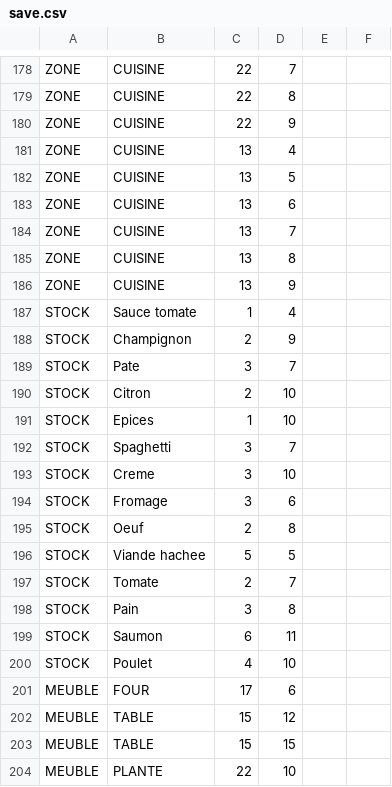
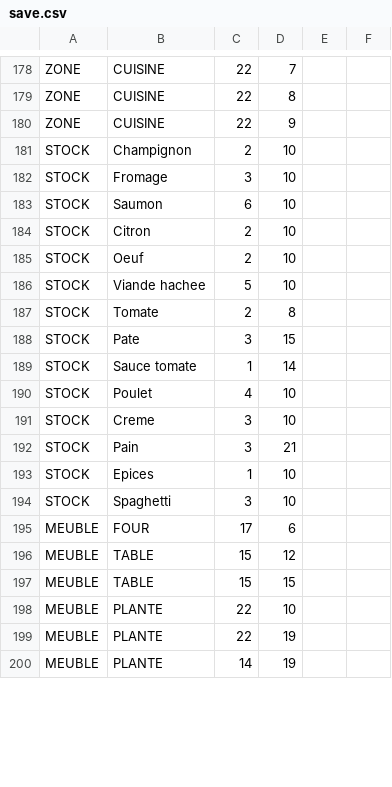
Before and after one commit to heroncyu/Restaurant, a CSV file: saves/save.csv, drawn as a sheet; only a part is shown, gaps mark what is left out; the shorter side is filled out with more unchanged rows; the diff covers the shown part only.

```diff
--- a/saves/save.csv
+++ b/saves/save.csv
@@ -180,22 +180,16 @@ ZONE,CUISINE,22,8
 ZONE,CUISINE,22,9
-ZONE,CUISINE,13,4
-ZONE,CUISINE,13,5
-ZONE,CUISINE,13,6
-ZONE,CUISINE,13,7
-ZONE,CUISINE,13,8
-ZONE,CUISINE,13,9
-STOCK,Sauce tomate,1,4
-STOCK,Champignon,2,9
-STOCK,Pate,3,7
+STOCK,Champignon,2,10
+STOCK,Fromage,3,10
+STOCK,Saumon,6,10
 STOCK,Citron,2,10
+STOCK,Oeuf,2,10
+STOCK,Viande hachee,5,10
+STOCK,Tomate,2,8
+STOCK,Pate,3,15
+STOCK,Sauce tomate,1,14
+STOCK,Poulet,4,10
+STOCK,Creme,3,10
+STOCK,Pain,3,21
 STOCK,Epices,1,10
-STOCK,Spaghetti,3,7
-STOCK,Creme,3,10
-STOCK,Fromage,3,6
-STOCK,Oeuf,2,8
-STOCK,Viande hachee,5,5
-STOCK,Tomate,2,7
-STOCK,Pain,3,8
-STOCK,Saumon,6,11
-STOCK,Poulet,4,10
+STOCK,Spaghetti,3,10
 MEUBLE,FOUR,17,6
```
Also changed, not shown: 1 added row, 3 removed rows and 24 edited cells elsewhere in this file, 1 other file.
